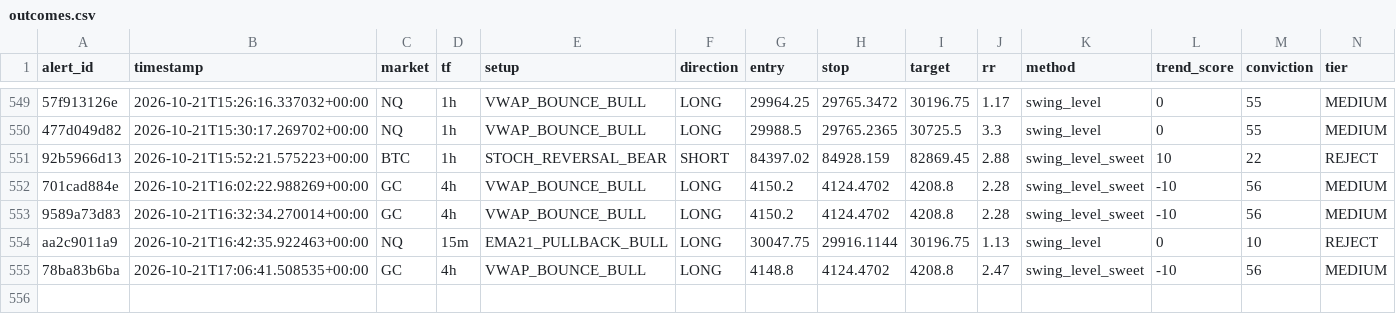
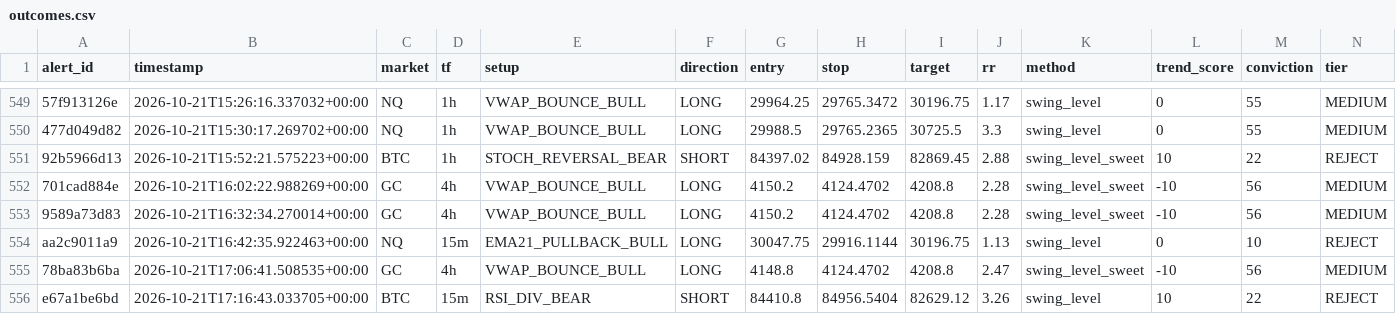
Before and after one commit to kdubsk1/bot, a CSV file: outcomes.csv, drawn as a sheet; only a part is shown, gaps mark what is left out; rows hold the shown columns only; the diff names each change by its address in the sheet, - before the commit and + after, or states it on an @@ line.

Commit message:
Ledger: 2026-10-21 17:30 UTC

```diff
--- a/outcomes.csv
+++ b/outcomes.csv
+row 556: e67a1be6bd | 2026-10-21T17:16:43.033705+00:00 | BTC | 15m | RSI_DIV_BEAR | SHORT | 84410.8 | 84956.5404 | 82629.12 | 3.26 | swing_level | 10 | 22 | REJECT
```
